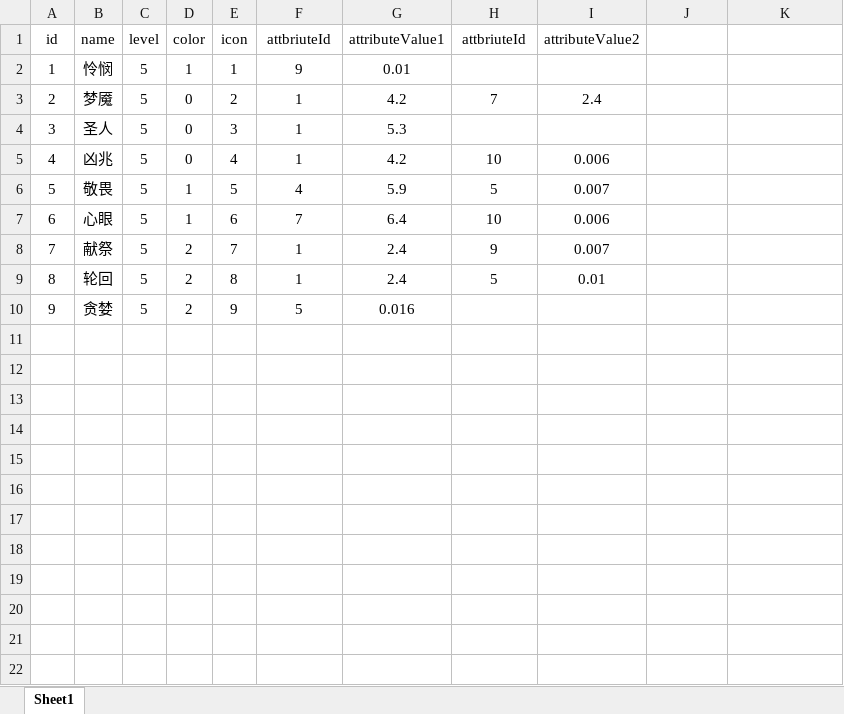
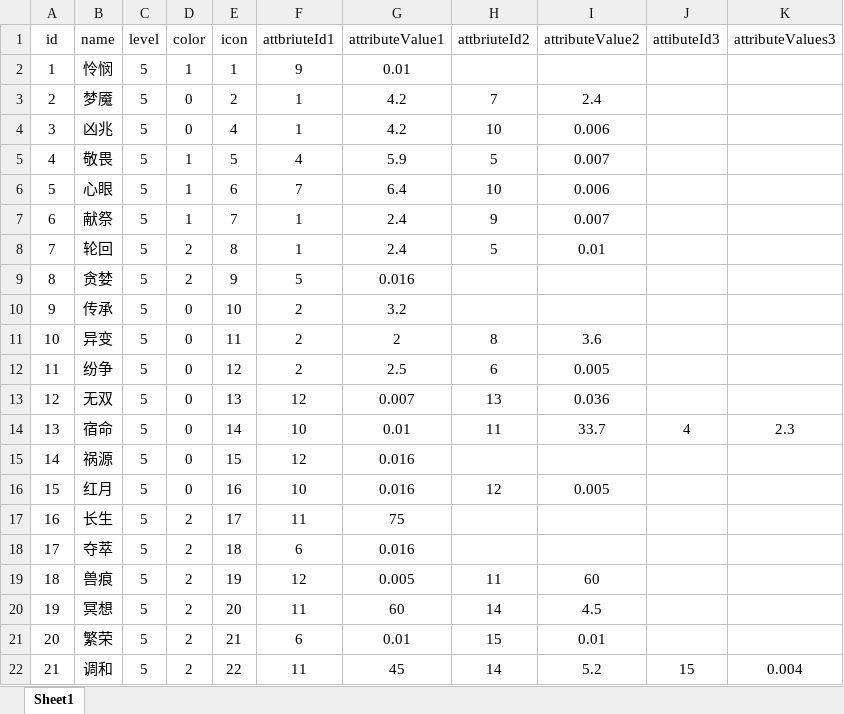
Before and after one commit to TTLOVECTL/GameLOL, an Excel workbook: Assets/Inscription.xlsx, sheet Sheet1, drawn as a sheet; only a part is shown; values as stored, in another font and other column widths than the file's, no borders; addresses are those after the commit; the diff covers the shown part only; the diff names each change by its address in the sheet, - before the commit and + after, or states it on an @@ line.

```diff
--- a/Assets/Inscription.xlsx (sheet Sheet1)
+++ b/Assets/Inscription.xlsx (sheet Sheet1)
-F1: attbriuteId
+F1: attbriuteId1
-H1: attbriuteId
+H1: attbriuteId2
-J1: (empty)
+J1: attibuteId3
-K1: (empty)
+K1: attributeValues3
@@ row 4 moved to row 31: 30 @@
@@ column A (id) renumbered between rows 4 and 9 @@
-D7 (color): 2
+D7 (color): 1
+row 10: 9 | 传承 | 5 | 0 | 10 | 2 | 3.2
+row 11: 10 | 异变 | 5 | 0 | 11 | 2 | 2 | 8 | 3.6
+row 12: 11 | 纷争 | 5 | 0 | 12 | 2 | 2.5 | 6 | 0.005
+row 13: 12 | 无双 | 5 | 0 | 13 | 12 | 0.007 | 13 | 0.036
+row 14: 13 | 宿命 | 5 | 0 | 14 | 10 | 0.01 | 11 | 33.7 | 4 | 2.3
+row 15: 14 | 祸源 | 5 | 0 | 15 | 12 | 0.016
+row 16: 15 | 红月 | 5 | 0 | 16 | 10 | 0.016 | 12 | 0.005
+row 17: 16 | 长生 | 5 | 2 | 17 | 11 | 75
+row 18: 17 | 夺萃 | 5 | 2 | 18 | 6 | 0.016
+row 19: 18 | 兽痕 | 5 | 2 | 19 | 12 | 0.005 | 11 | 60
+row 20: 19 | 冥想 | 5 | 2 | 20 | 11 | 60 | 14 | 4.5
+row 21: 20 | 繁荣 | 5 | 2 | 21 | 6 | 0.01 | 15 | 0.01
+row 22: 21 | 调和 | 5 | 2 | 22 | 11 | 45 | 14 | 5.2 | 15 | 0.004
```
Also changed, not shown: 8 added rows elsewhere in this sheet, Assets/Attribute.xlsx, 26 other files.
